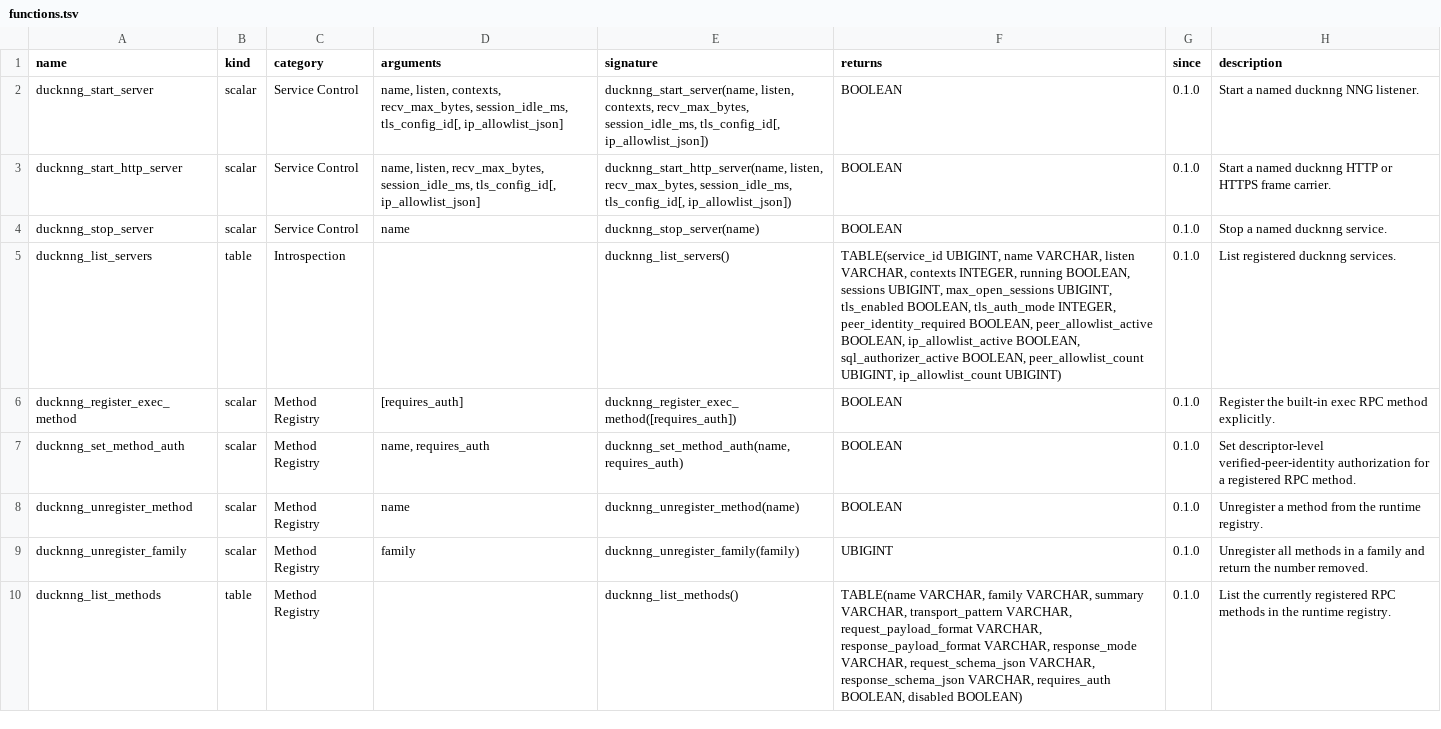
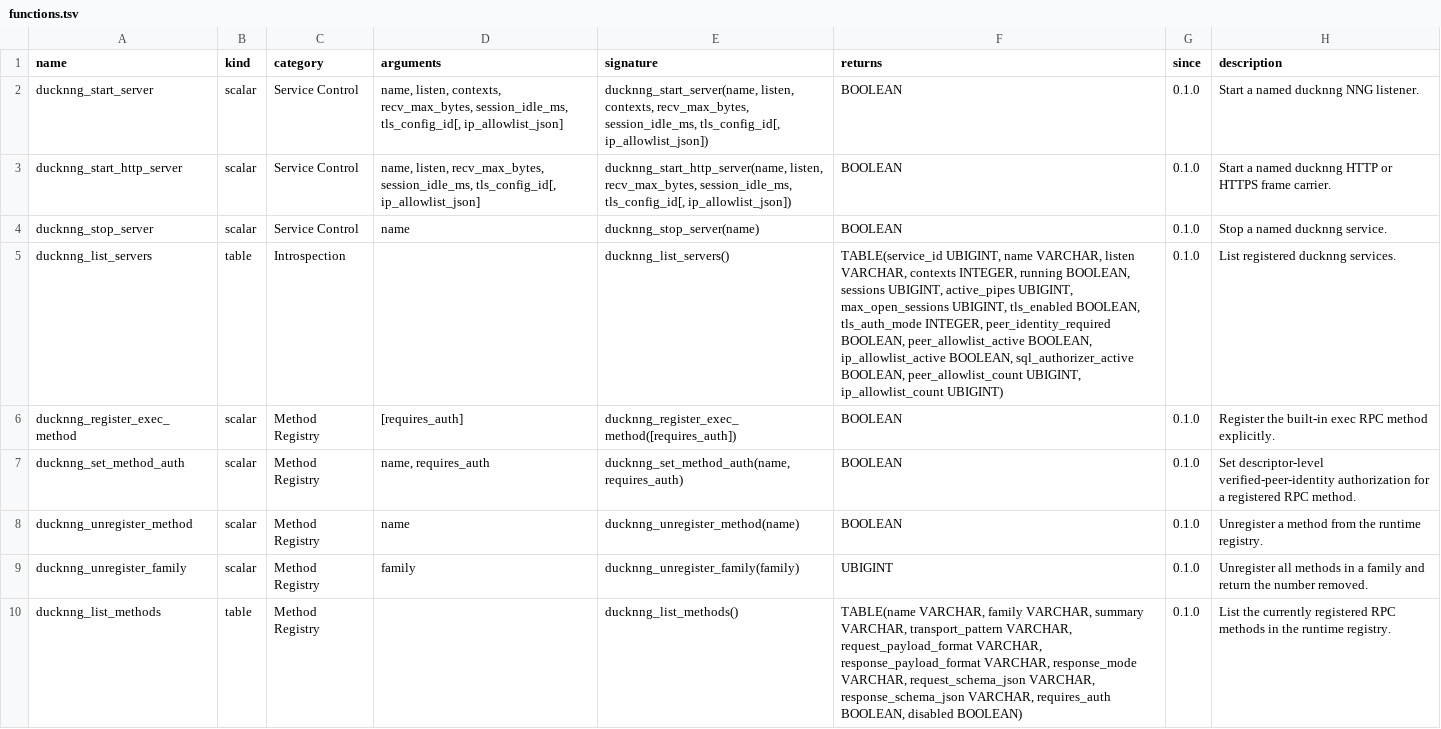
Before and after one commit to sounkou-bioinfo/ducknng, a TSV file: function_catalog/functions.tsv, drawn as a sheet; only a part is shown.

Commit message:
Report active NNG pipe counts

```diff
--- a/function_catalog/functions.tsv
+++ b/function_catalog/functions.tsv
@@ -4,3 +4,3 @@ ducknng_start_http_server	scalar	Service Control	name, listen, recv_max_bytes, s
 ducknng_stop_server	scalar	Service Control	name	ducknng_stop_server(name)	BOOLEAN	0.1.0	Stop a named ducknng service.
-ducknng_list_servers	table	Introspection		ducknng_list_servers()	TABLE(service_id UBIGINT, name VARCHAR, listen VARCHAR, contexts INTEGER, running BOOLEAN, sessions UBIGINT, max_open_sessions UBIGINT, tls_enabled BOOLEAN, tls_auth_mode INTEGER, peer_identity_required BOOLEAN, peer_allowlist_active BOOLEAN, ip_allowlist_active BOOLEAN, sql_authorizer_active BOOLEAN, peer_allowlist_count UBIGINT, ip_allowlist_count UBIGINT)	0.1.0	List registered ducknng services.
+ducknng_list_servers	table	Introspection		ducknng_list_servers()	TABLE(service_id UBIGINT, name VARCHAR, listen VARCHAR, contexts INTEGER, running BOOLEAN, sessions UBIGINT, active_pipes UBIGINT, max_open_sessions UBIGINT, tls_enabled BOOLEAN, tls_auth_mode INTEGER, peer_identity_required BOOLEAN, peer_allowlist_active BOOLEAN, ip_allowlist_active BOOLEAN, sql_authorizer_active BOOLEAN, peer_allowlist_count UBIGINT, ip_allowlist_count UBIGINT)	0.1.0	List registered ducknng services.
 ducknng_register_exec_method	scalar	Method Registry	[requires_auth]	ducknng_register_exec_method([requires_auth])	BOOLEAN	0.1.0	Register the built-in exec RPC method explicitly.
```
Also changed, not shown: 11 other files.
